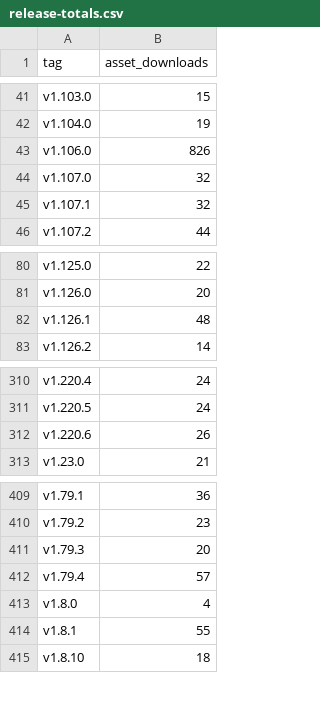
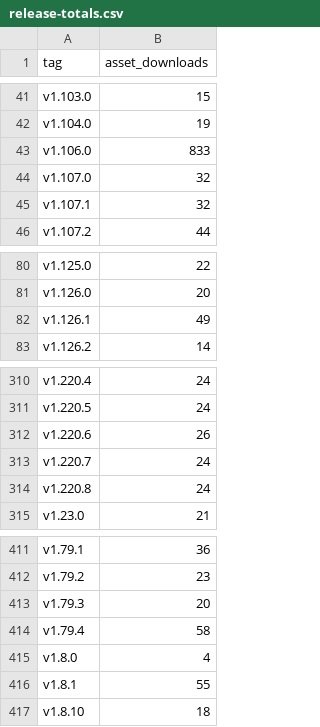
Before and after one commit to itcmsgr/nftban, a CSV file: project-statistics/release-totals.csv, drawn as a sheet; only a part is shown, gaps mark what is left out.

```diff
--- a/project-statistics/release-totals.csv
+++ b/project-statistics/release-totals.csv
@@ -42,3 +42,3 @@ v1.103.0,15
 v1.104.0,19
-v1.106.0,826
+v1.106.0,833
 v1.107.0,32
@@ -81,3 +81,3 @@ v1.125.0,22
 v1.126.0,20
-v1.126.1,48
+v1.126.1,49
 v1.126.2,14
@@ -312,2 +312,4 @@ v1.220.5,24
 v1.220.6,26
+v1.220.7,24
+v1.220.8,24
 v1.23.0,21
@@ -411,3 +413,3 @@ v1.79.2,23
 v1.79.3,20
-v1.79.4,57
+v1.79.4,58
 v1.8.0,4
```
Also changed, not shown: project-statistics/snapshots.csv, 6 other files.
